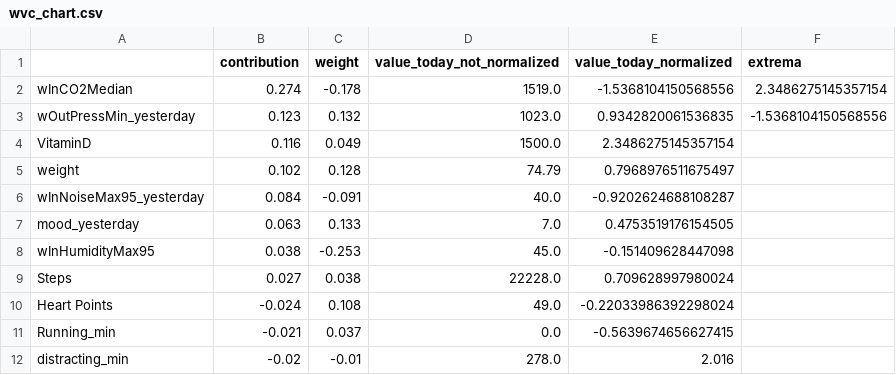
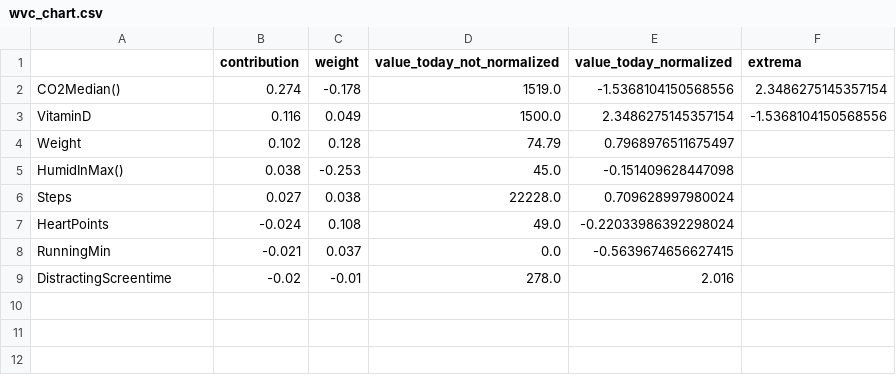
Before and after one commit to christianreiser/InsightMe, a CSV file: assets/tmp_phone_io/wvc_chart.csv, drawn as a sheet.

```diff
--- a/assets/tmp_phone_io/wvc_chart.csv
+++ b/assets/tmp_phone_io/wvc_chart.csv
@@ -1,12 +1,9 @@
 ,contribution,weight,value_today_not_normalized,value_today_normalized,extrema
-wInCO2Median,0.274,-0.178,1519.0,-1.5368104150568556,2.3486275145357154
-wOutPressMin_yesterday,0.123,0.132,1023.0,0.9342820061536835,-1.5368104150568556
-VitaminD,0.116,0.049,1500.0,2.3486275145357154,
-weight,0.102,0.128,74.79,0.7968976511675497,
-wInNoiseMax95_yesterday,0.084,-0.091,40.0,-0.9202624688108287,
-mood_yesterday,0.063,0.133,7.0,0.4753519176154505,
-wInHumidityMax95,0.038,-0.253,45.0,-0.151409628447098,
+CO2Median(),0.274,-0.178,1519.0,-1.5368104150568556,2.3486275145357154
+VitaminD,0.116,0.049,1500.0,2.3486275145357154,-1.5368104150568556
+Weight,0.102,0.128,74.79,0.7968976511675497,
+HumidInMax(),0.038,-0.253,45.0,-0.151409628447098,
 Steps,0.027,0.038,22228.0,0.709628997980024,
-Heart Points,-0.024,0.108,49.0,-0.22033986392298024,
-Running_min,-0.021,0.037,0.0,-0.5639674656627415,
-distracting_min,-0.02,-0.01,278.0,2.016,
+HeartPoints,-0.024,0.108,49.0,-0.22033986392298024,
+RunningMin,-0.021,0.037,0.0,-0.5639674656627415,
+DistractingScreentime,-0.02,-0.01,278.0,2.016,
```
Also changed, not shown: assets/tmp_phone_io/gantt_chart.csv, 4 other files.
